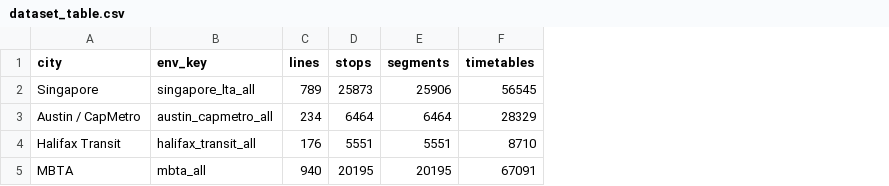
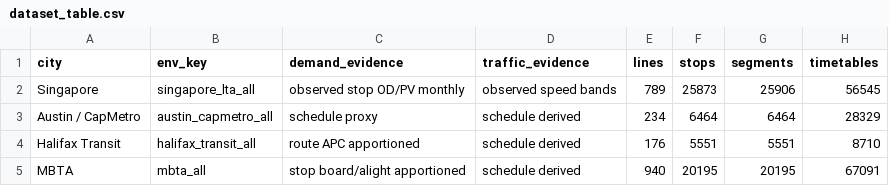
Before and after one commit to erzhu419/CFCMT, a CSV file: cf_h2o/results/paper_artifacts/tables/dataset_table.csv, drawn as a sheet; only a part is shown; the diff names each change by its address in the sheet, - before the commit and + after, or states it on an @@ line.

```diff
--- a/cf_h2o/results/paper_artifacts/tables/dataset_table.csv
+++ b/cf_h2o/results/paper_artifacts/tables/dataset_table.csv
+column C (demand_evidence), rows 2-5: observed stop OD/PV monthly | schedule proxy | route APC apportioned | stop board/alight apportioned
+column D (traffic_evidence), rows 2-5: observed speed bands | schedule derived | schedule derived | schedule derived
```
Also changed, not shown: cf_h2o/results/paper_artifacts/tables/cross_city_policy_table.csv, cf_h2o/results/paper_artifacts/tables/sampled_rollout_table.csv, 31 other files.
